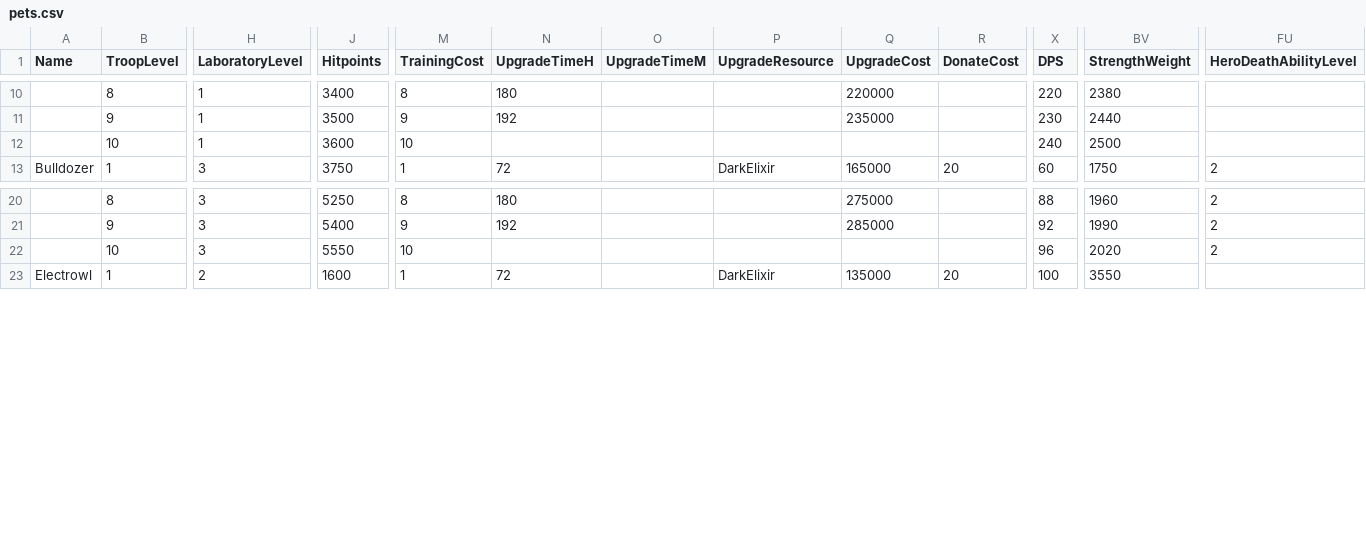
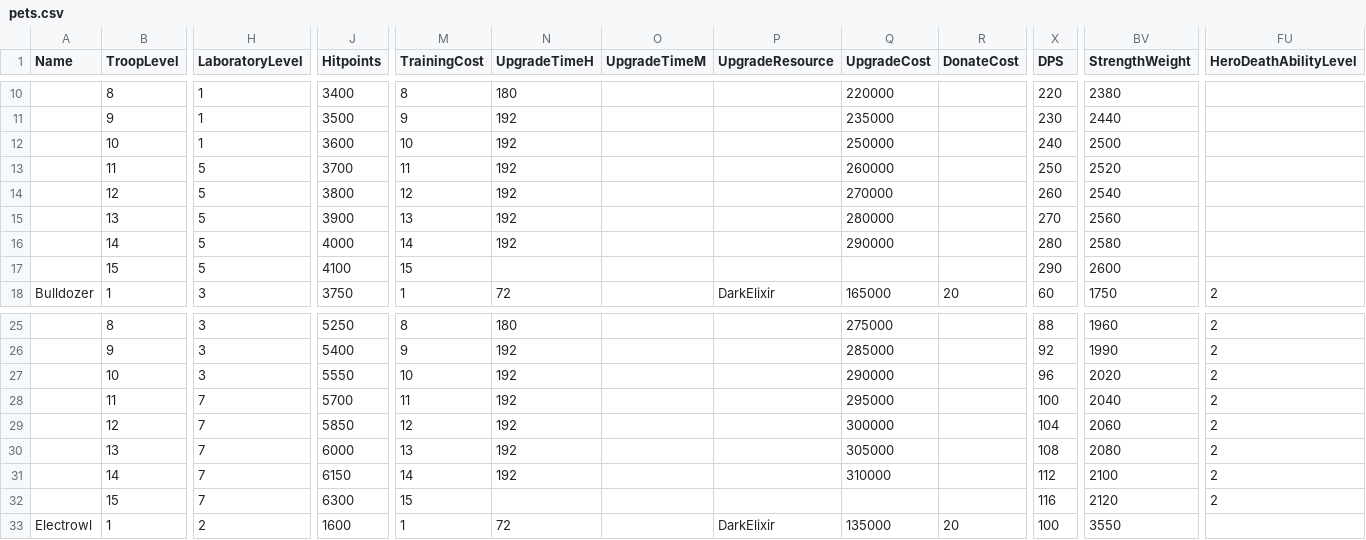
Before and after one commit to Statscell/clash-of-clans-data, a CSV file: raw/pets.csv, drawn as a sheet; only a part is shown, gaps mark what is left out; addresses are those after the commit; rows hold the shown columns only; the diff names each change by its address in the sheet, - before the commit and + after, or states it on an @@ line.

```diff
--- a/raw/pets.csv
+++ b/raw/pets.csv
-N12 (UpgradeTimeH): (empty)
+N12 (UpgradeTimeH): 192
-Q12 (UpgradeCost): (empty)
+Q12 (UpgradeCost): 250000
+row 13:  | 11 | 5 | 3700 | 11 | 192 |  |  | 260000 |  | 250 | 2520
+row 14:  | 12 | 5 | 3800 | 12 | 192 |  |  | 270000 |  | 260 | 2540
+row 15:  | 13 | 5 | 3900 | 13 | 192 |  |  | 280000 |  | 270 | 2560
+row 16:  | 14 | 5 | 4000 | 14 | 192 |  |  | 290000 |  | 280 | 2580
+row 17:  | 15 | 5 | 4100 | 15 |  |  |  |  |  | 290 | 2600
-N27 (UpgradeTimeH): (empty)
+N27 (UpgradeTimeH): 192
-Q27 (UpgradeCost): (empty)
+Q27 (UpgradeCost): 290000
+row 28:  | 11 | 7 | 5700 | 11 | 192 |  |  | 295000 |  | 100 | 2040 | 2
+row 29:  | 12 | 7 | 5850 | 12 | 192 |  |  | 300000 |  | 104 | 2060 | 2
+row 30:  | 13 | 7 | 6000 | 13 | 192 |  |  | 305000 |  | 108 | 2080 | 2
+row 31:  | 14 | 7 | 6150 | 14 | 192 |  |  | 310000 |  | 112 | 2100 | 2
+row 32:  | 15 | 7 | 6300 | 15 |  |  |  |  |  | 116 | 2120 | 2
```
Also changed, not shown: raw/buildings.csv, raw/heroes.csv, 7 other files.
